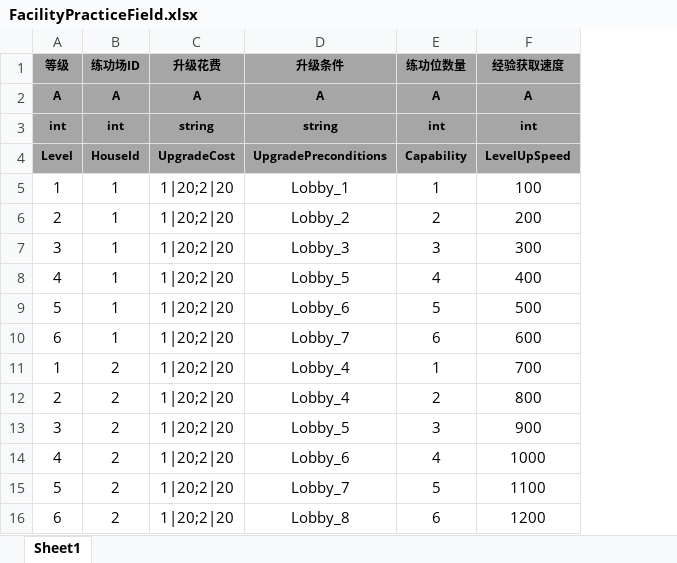
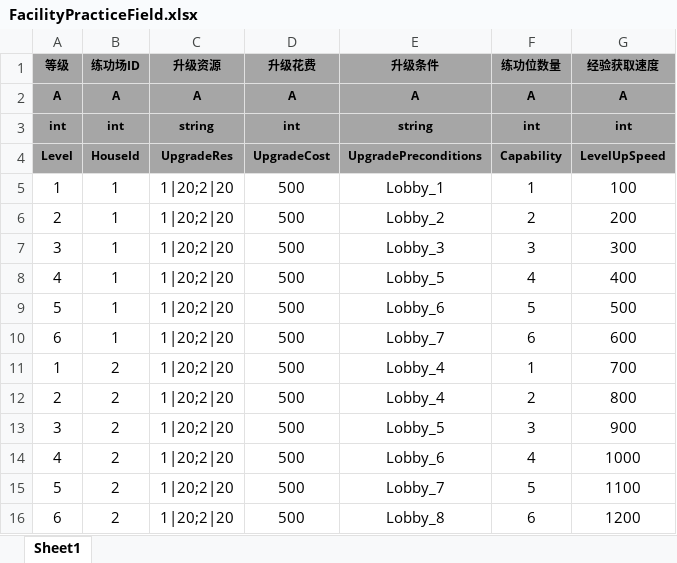
Before and after one commit to tkonexhh/simswordsman, an Excel workbook: Tables/Sources/gameplay/Facility/FacilityPracticeField.xlsx, sheet Sheet1, drawn as a sheet; values as stored, in another font and other column widths than the file's, no borders; the diff names each change by its address in the sheet, - before the commit and + after, or states it on an @@ line.

```diff
--- a/Tables/Sources/gameplay/Facility/FacilityPracticeField.xlsx (sheet Sheet1)
+++ b/Tables/Sources/gameplay/Facility/FacilityPracticeField.xlsx (sheet Sheet1)
+column D (升级花费), rows 2-16: A | int | UpgradeCost | 500 | 500 | 500 | 500 | 500 | 500 | 500 | 500 | 500 | 500 | 500 | 500
-C1: 升级花费
+C1: 升级资源
-C4 (升级资源): UpgradeCost
+C4 (升级资源): UpgradeRes
```
Also changed, not shown: Tables/Sources/gameplay/Facility/FacilityLivableRoom.xlsx.
